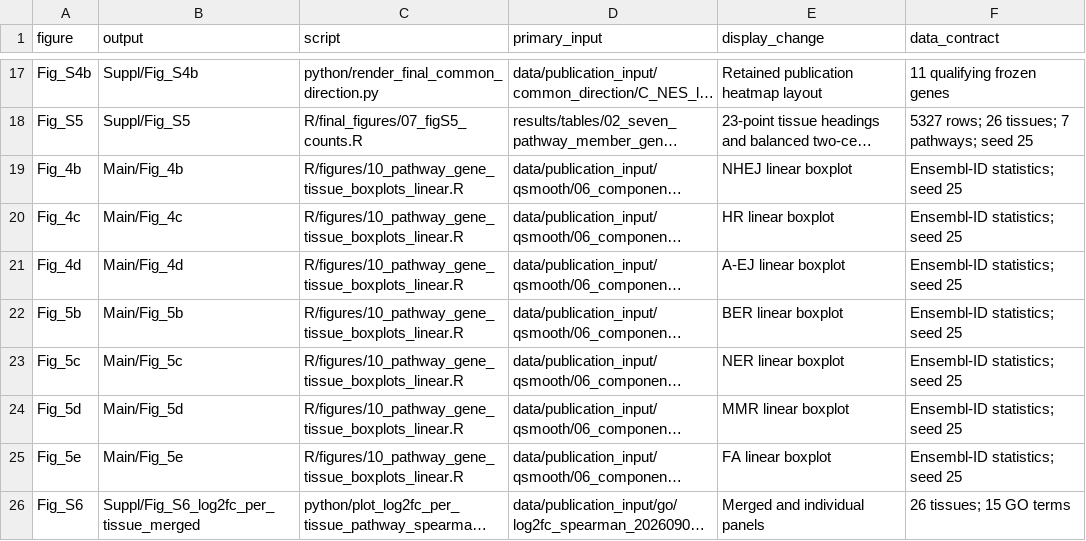
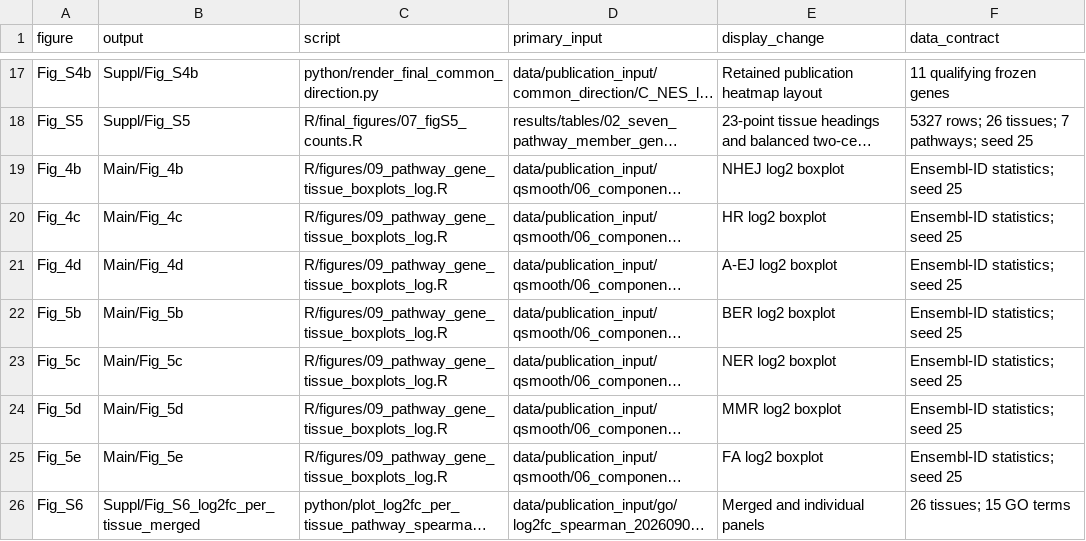
Before and after one commit to gzy2520/mouse-spaceflight-transcriptome-publication, a CSV file: provenance/final_figure_sources.csv, drawn as a sheet; only a part is shown, gaps mark what is left out; long unchanged cells end in …; the diff names each change by its address in the sheet, - before the commit and + after, or states it on an @@ line.

Commit message:
feat(release): establish log2 scale as official publication release with enlarged legend and restored NER functional grouping
- Adopt log2 scale figures (09_pathway_gene_tissue_boxplots_log.R) as official release panels for Fig_4b-d and Fig_5b-e in release/Main
- Enlarge legend text size by 2x (size = 23, key symbol size = 8.5) and remove subtitle to free vertical space
- Restore NER functional grouping: GG-NER surveillance (Blue #0072B2, shapes 4/17/16), UV lesion detection (Purple #AA4499, shapes 4/17), and TC-NER (Vermilion #D55E00, shapes 4/17)
- Format NER legend in a single row with clean gene symbols (no brackets) and strictly colorblind-safe palette
- Update workflow/run_final_release.R and provenance/final_figure_sources.csv to point to log2 script
- Export log2 statistical tables to release/tables/log/ and maintain linear tables for reference
- Update tests/validate_final_release.R, rebuild review gallery, and regenerate output_sha256.csv
- Pass full release validation contract (51 PNG + 51 PDF; 27 frozen tables intact)

```diff
--- a/provenance/final_figure_sources.csv
+++ b/provenance/final_figure_sources.csv
-C19:C25 (script): R/figures/10_pathway_gene_tissue_boxplots_linear.R
+C19:C25 (script): R/figures/09_pathway_gene_tissue_boxplots_log.R
-E19 (display_change): NHEJ linear boxplot
+E19 (display_change): NHEJ log2 boxplot
-E20 (display_change): HR linear boxplot
+E20 (display_change): HR log2 boxplot
-E21 (display_change): A-EJ linear boxplot
+E21 (display_change): A-EJ log2 boxplot
-E22 (display_change): BER linear boxplot
+E22 (display_change): BER log2 boxplot
-E23 (display_change): NER linear boxplot
+E23 (display_change): NER log2 boxplot
-E24 (display_change): MMR linear boxplot
+E24 (display_change): MMR log2 boxplot
-E25 (display_change): FA linear boxplot
+E25 (display_change): FA log2 boxplot
```
Also changed, not shown: release/provenance/output_sha256.csv, 51 other files.
